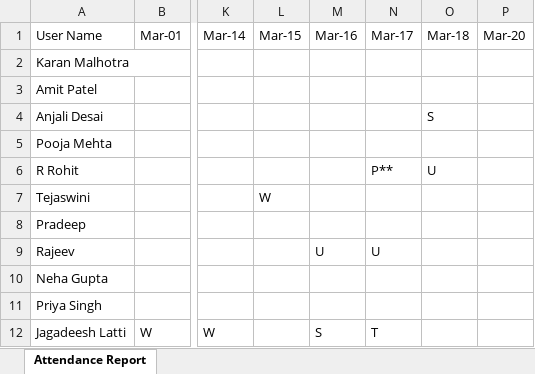
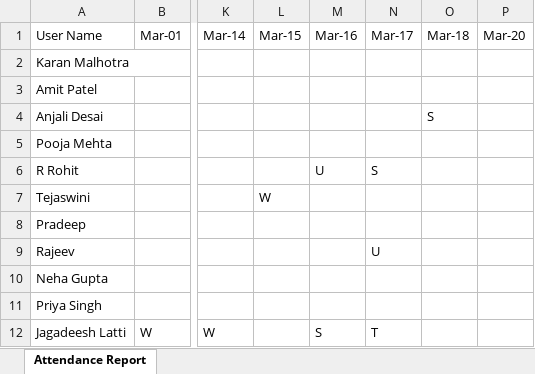
Before and after one commit to VarunDRS/HRBP-FullStack-Neo, an Excel workbook: backend/slack-hrbp/Attendance_Report_2025-03.xlsx, sheet Attendance Report, drawn as a sheet; only a part is shown, gaps mark what is left out; values as stored, in another font and other column widths than the file's, no borders; the diff names each change by its address in the sheet, - before the commit and + after, or states it on an @@ line.

```diff
--- a/backend/slack-hrbp/Attendance_Report_2025-03.xlsx (sheet Attendance Report)
+++ b/backend/slack-hrbp/Attendance_Report_2025-03.xlsx (sheet Attendance Report)
-M6 (Mar-16): (empty)
+M6 (Mar-16): U
-N6 (Mar-17): P**
+N6 (Mar-17): S
-O6 (Mar-18): U
+O6 (Mar-18): (empty)
-M9 (Mar-16): U
+M9 (Mar-16): (empty)
```
Also changed, not shown: 10 other files.
